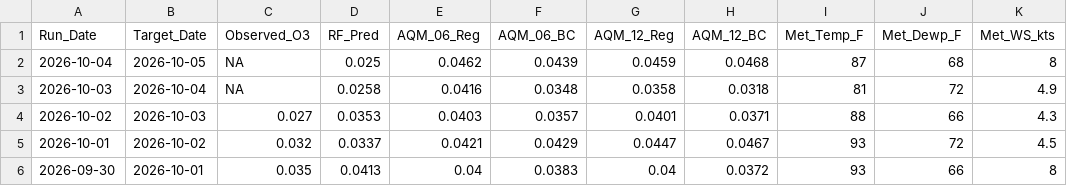
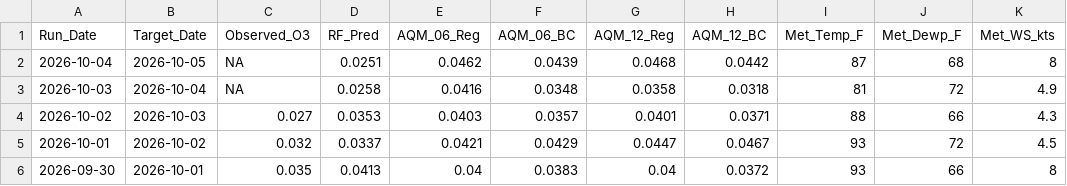
Before and after one commit to Cuevman81/ms-ozone-forecast, a CSV file: r-pipeline/history_Hinds_CC.csv, drawn as a sheet; only a part is shown; the diff names each change by its address in the sheet, - before the commit and + after, or states it on an @@ line.

```diff
--- a/r-pipeline/history_Hinds_CC.csv
+++ b/r-pipeline/history_Hinds_CC.csv
-D2 (RF_Pred): 0.025
+D2 (RF_Pred): 0.0251
-G2 (AQM_12_Reg): 0.0459
+G2 (AQM_12_Reg): 0.0468
-H2 (AQM_12_BC): 0.0468
+H2 (AQM_12_BC): 0.0442
```
Also changed, not shown: r-pipeline/history_Gulfport.csv, r-pipeline/history_Hernando.csv, 10 other files.
